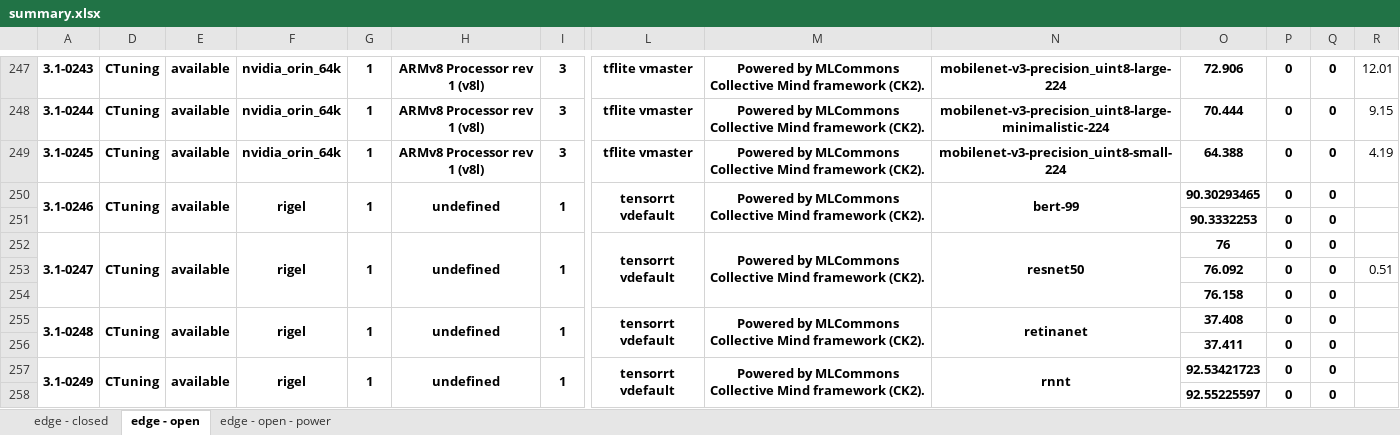
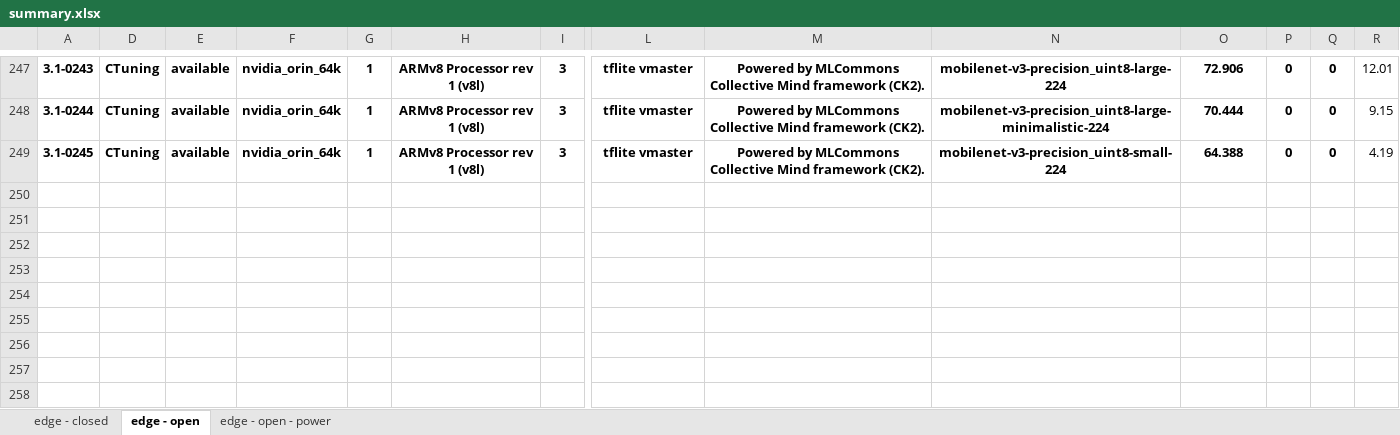
Before and after one commit to ctuning/mlperf_inference_submissions_v3.1, an Excel workbook: summary.xlsx, sheet edge - open, drawn as a sheet; only a part is shown, gaps mark what is left out; values as stored, in another font and other column widths than the file's, no borders; conditional formats not drawn; rows hold the shown columns only; the diff names each change by its address in the sheet, - before the commit and + after, or states it on an @@ line.

Commit message:
Updated results summary

```diff
--- a/summary.xlsx (sheet edge - open)
+++ b/summary.xlsx (sheet edge - open)
-row 250: 3.1-0246 | CTuning | available | rigel | 1 | undefined | 1 | tensorrt vdefault | Powered by MLCommons Collective Mind framework (CK2). | bert-99 | 90.30293465 | 0 | 0
-row 251:  |  |  |  |  |  |  |  |  |  | 90.3332253 | 0 | 0
-row 252: 3.1-0247 | CTuning | available | rigel | 1 | undefined | 1 | tensorrt vdefault | Powered by MLCommons Collective Mind framework (CK2). | resnet50 | 76 | 0 | 0
-row 253:  |  |  |  |  |  |  |  |  |  | 76.092 | 0 | 0 | 0.51
-row 254:  |  |  |  |  |  |  |  |  |  | 76.158 | 0 | 0
-row 255: 3.1-0248 | CTuning | available | rigel | 1 | undefined | 1 | tensorrt vdefault | Powered by MLCommons Collective Mind framework (CK2). | retinanet | 37.408 | 0 | 0
-row 256:  |  |  |  |  |  |  |  |  |  | 37.411 | 0 | 0
-row 257: 3.1-0249 | CTuning | available | rigel | 1 | undefined | 1 | tensorrt vdefault | Powered by MLCommons Collective Mind framework (CK2). | rnnt | 92.53421723 | 0 | 0
-row 258:  |  |  |  |  |  |  |  |  |  | 92.55225597 | 0 | 0
```
Also changed, not shown: sheet edge - closed, hidden cells, 4 other files.
